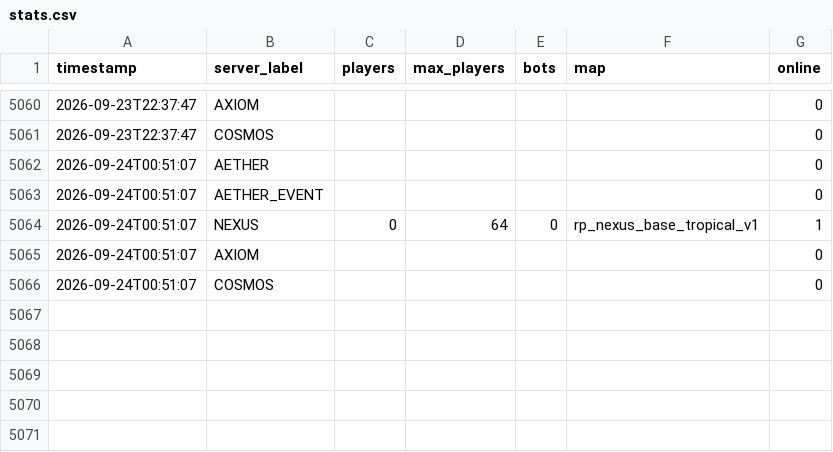
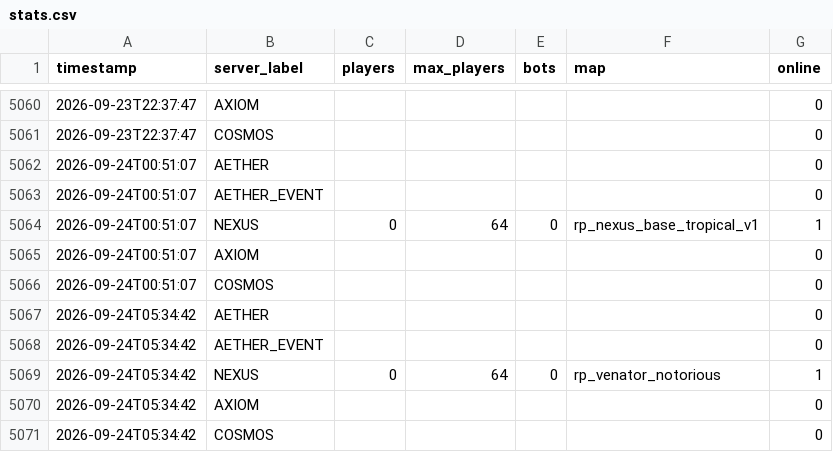
Before and after one commit to Fertouillle/gmod-monitor, a CSV file: stats.csv, drawn as a sheet; only a part is shown, gaps mark what is left out.

```diff
--- a/stats.csv
+++ b/stats.csv
@@ -5066 +5066,6 @@ timestamp,server_label,players,max_players,bots,map,online
 2026-09-24T00:51:07,COSMOS,,,,,0
+2026-09-24T05:34:42,AETHER,,,,,0
+2026-09-24T05:34:42,AETHER_EVENT,,,,,0
+2026-09-24T05:34:42,NEXUS,0,64,0,rp_venator_notorious,1
+2026-09-24T05:34:42,AXIOM,,,,,0
+2026-09-24T05:34:42,COSMOS,,,,,0
```
